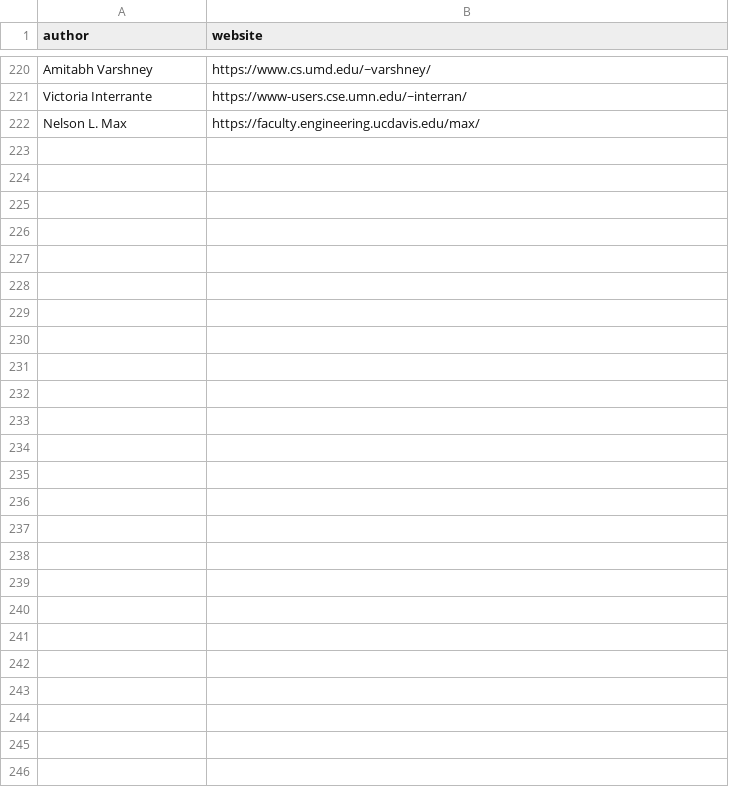
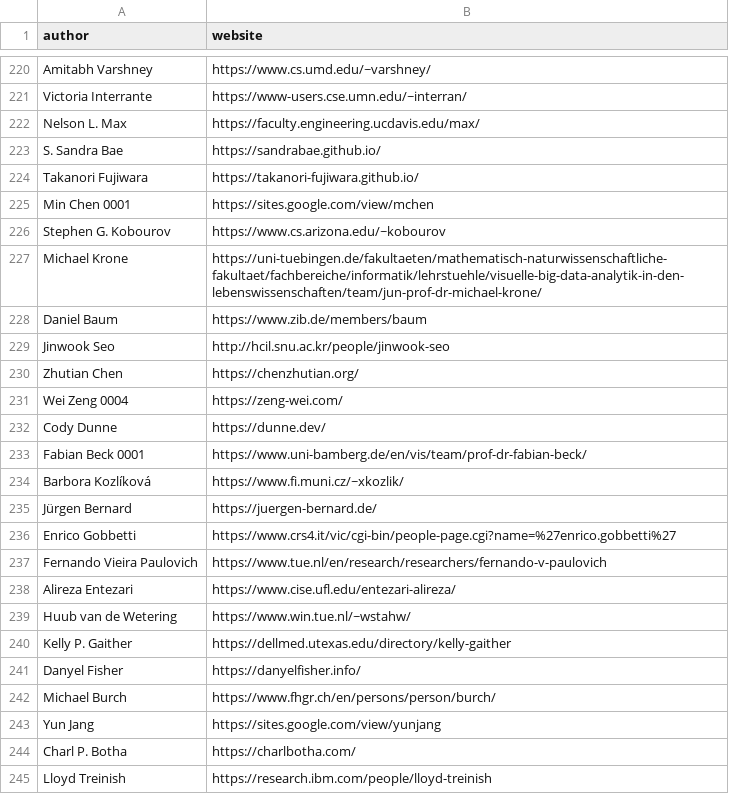
Before and after one commit to Dev-Lan/vispubs, a CSV file: public/data/authors.csv, drawn as a sheet; only a part is shown, gaps mark what is left out; the diff names each change by its address in the sheet, - before the commit and + after, or states it on an @@ line.

Commit message:
add ~20 author links

```diff
--- a/public/data/authors.csv
+++ b/public/data/authors.csv
+row 223: S. Sandra Bae | https://sandrabae.github.io/
+row 224: Takanori Fujiwara | https://takanori-fujiwara.github.io/
+row 225: Min Chen 0001 | https://sites.google.com/view/mchen
+row 226: Stephen G. Kobourov | https://www.cs.arizona.edu/~kobourov
+row 227: Michael Krone | https://uni-tuebingen.de/fakultaeten/mathematisch-naturwissenschaftliche-fakultaet/fachbereiche/informatik/lehrstuehle/visuelle-big-data-analytik-in-den-lebenswissenschaften/team/jun-prof-dr-michael-krone/
+row 228: Daniel Baum | https://www.zib.de/members/baum
+row 229: Jinwook Seo | http://hcil.snu.ac.kr/people/jinwook-seo
+row 230: Zhutian Chen | https://chenzhutian.org/
+row 231: Wei Zeng 0004 | https://zeng-wei.com/
+row 232: Cody Dunne | https://dunne.dev/
+row 233: Fabian Beck 0001 | https://www.uni-bamberg.de/en/vis/team/prof-dr-fabian-beck/
+row 234: Barbora Kozlíková | https://www.fi.muni.cz/~xkozlik/
+row 235: Jürgen Bernard | https://juergen-bernard.de/
+row 236: Enrico Gobbetti | https://www.crs4.it/vic/cgi-bin/people-page.cgi?name=%27enrico.gobbetti%27
+row 237: Fernando Vieira Paulovich | https://www.tue.nl/en/research/researchers/fernando-v-paulovich
+row 238: Alireza Entezari | https://www.cise.ufl.edu/entezari-alireza/
+row 239: Huub van de Wetering | https://www.win.tue.nl/~wstahw/
+row 240: Kelly P. Gaither | https://dellmed.utexas.edu/directory/kelly-gaither
+row 241: Danyel Fisher | https://danyelfisher.info/
+row 242: Michael Burch | https://www.fhgr.ch/en/persons/person/burch/
+row 243: Yun Jang | https://sites.google.com/view/yunjang
+row 244: Charl P. Botha | https://charlbotha.com/
+row 245: Lloyd Treinish | https://research.ibm.com/people/lloyd-treinish
```
Also changed, not shown: 1 other file.
